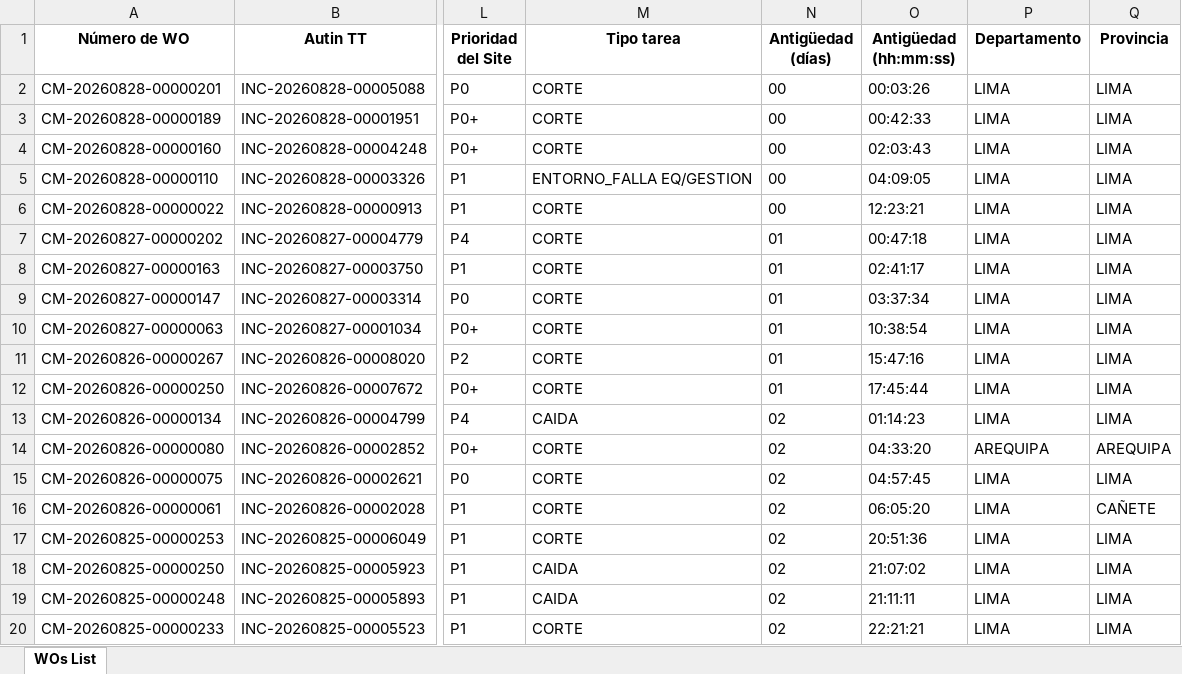
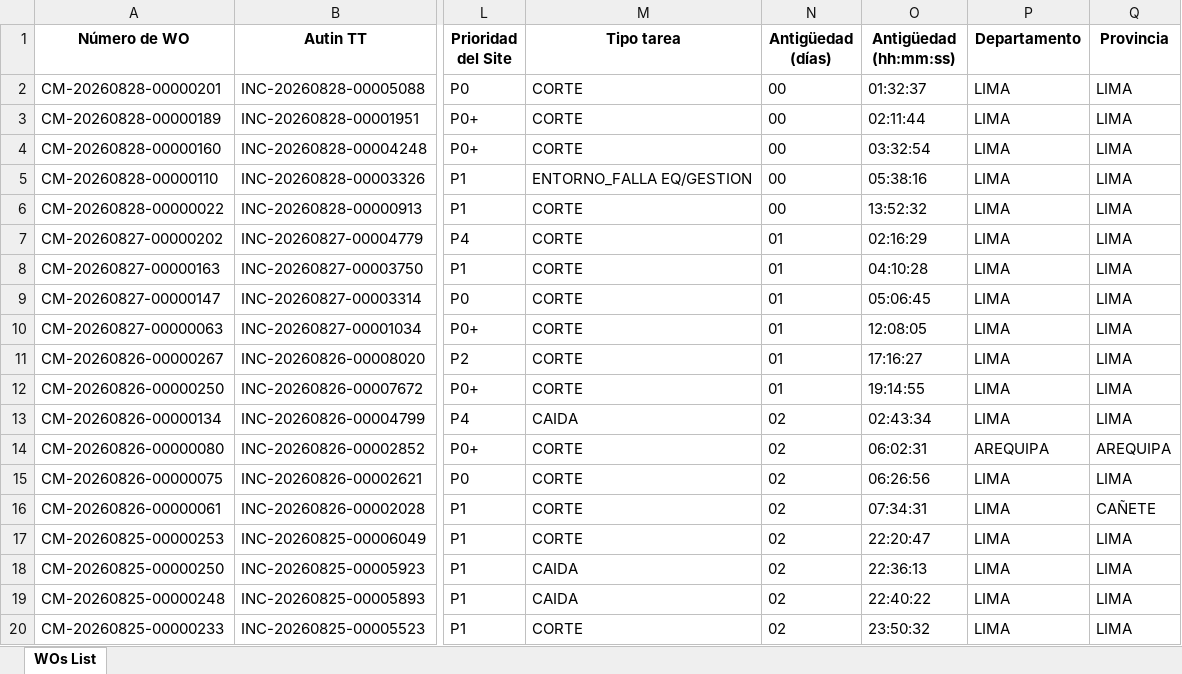
Before and after one commit to hanzpierre-zhan/Nucleus, an Excel workbook: scripts/WOs List PEXT.xlsx, sheet WOs List, drawn as a sheet; only a part is shown, gaps mark what is left out; values as stored, in another font and other column widths than the file's, no borders; the diff names each change by its address in the sheet, - before the commit and + after, or states it on an @@ line.

```diff
--- a/scripts/WOs List PEXT.xlsx (sheet WOs List)
+++ b/scripts/WOs List PEXT.xlsx (sheet WOs List)
-O2 (Antigüedad (hh:mm:ss)): 00:03:26
+O2 (Antigüedad (hh:mm:ss)): 01:32:37
-O3 (Antigüedad (hh:mm:ss)): 00:42:33
+O3 (Antigüedad (hh:mm:ss)): 02:11:44
-O4 (Antigüedad (hh:mm:ss)): 02:03:43
+O4 (Antigüedad (hh:mm:ss)): 03:32:54
-O5 (Antigüedad (hh:mm:ss)): 04:09:05
+O5 (Antigüedad (hh:mm:ss)): 05:38:16
-O6 (Antigüedad (hh:mm:ss)): 12:23:21
+O6 (Antigüedad (hh:mm:ss)): 13:52:32
-O7 (Antigüedad (hh:mm:ss)): 00:47:18
+O7 (Antigüedad (hh:mm:ss)): 02:16:29
-O8 (Antigüedad (hh:mm:ss)): 02:41:17
+O8 (Antigüedad (hh:mm:ss)): 04:10:28
-O9 (Antigüedad (hh:mm:ss)): 03:37:34
+O9 (Antigüedad (hh:mm:ss)): 05:06:45
-O10 (Antigüedad (hh:mm:ss)): 10:38:54
+O10 (Antigüedad (hh:mm:ss)): 12:08:05
-O11 (Antigüedad (hh:mm:ss)): 15:47:16
+O11 (Antigüedad (hh:mm:ss)): 17:16:27
-O12 (Antigüedad (hh:mm:ss)): 17:45:44
+O12 (Antigüedad (hh:mm:ss)): 19:14:55
-O13 (Antigüedad (hh:mm:ss)): 01:14:23
+O13 (Antigüedad (hh:mm:ss)): 02:43:34
-O14 (Antigüedad (hh:mm:ss)): 04:33:20
+O14 (Antigüedad (hh:mm:ss)): 06:02:31
-O15 (Antigüedad (hh:mm:ss)): 04:57:45
+O15 (Antigüedad (hh:mm:ss)): 06:26:56
-O16 (Antigüedad (hh:mm:ss)): 06:05:20
+O16 (Antigüedad (hh:mm:ss)): 07:34:31
-O17 (Antigüedad (hh:mm:ss)): 20:51:36
+O17 (Antigüedad (hh:mm:ss)): 22:20:47
-O18 (Antigüedad (hh:mm:ss)): 21:07:02
+O18 (Antigüedad (hh:mm:ss)): 22:36:13
-O19 (Antigüedad (hh:mm:ss)): 21:11:11
+O19 (Antigüedad (hh:mm:ss)): 22:40:22
-O20 (Antigüedad (hh:mm:ss)): 22:21:21
+O20 (Antigüedad (hh:mm:ss)): 23:50:32
```
Also changed, not shown: scripts/WOs List FLM.xlsx, 5 other files.
